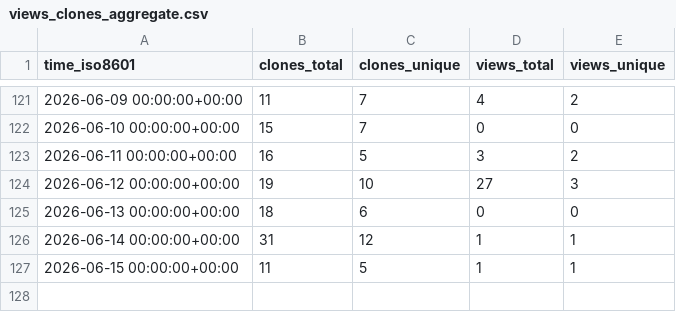
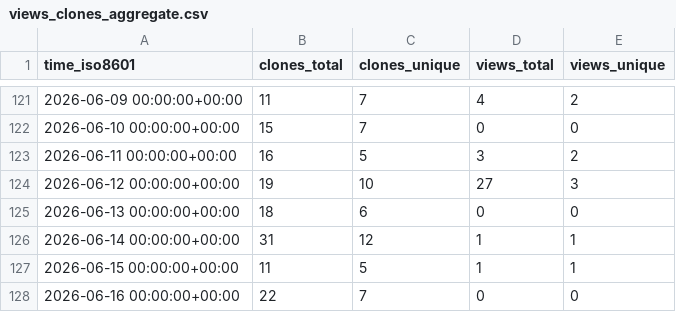
Before and after one commit to grp-bork/microbial_load_predictor, a CSV file: grp-bork/microbial_load_predictor/ghrs-data/views_clones_aggregate.csv, drawn as a sheet; only a part is shown, gaps mark what is left out.

```diff
--- a/grp-bork/microbial_load_predictor/ghrs-data/views_clones_aggregate.csv
+++ b/grp-bork/microbial_load_predictor/ghrs-data/views_clones_aggregate.csv
@@ -127 +127,2 @@ time_iso8601,clones_total,clones_unique,views_total,views_unique
 2026-06-15 00:00:00+00:00,11,5,1,1
+2026-06-16 00:00:00+00:00,22,7,0,0
```
Also changed, not shown: 1 other file.
